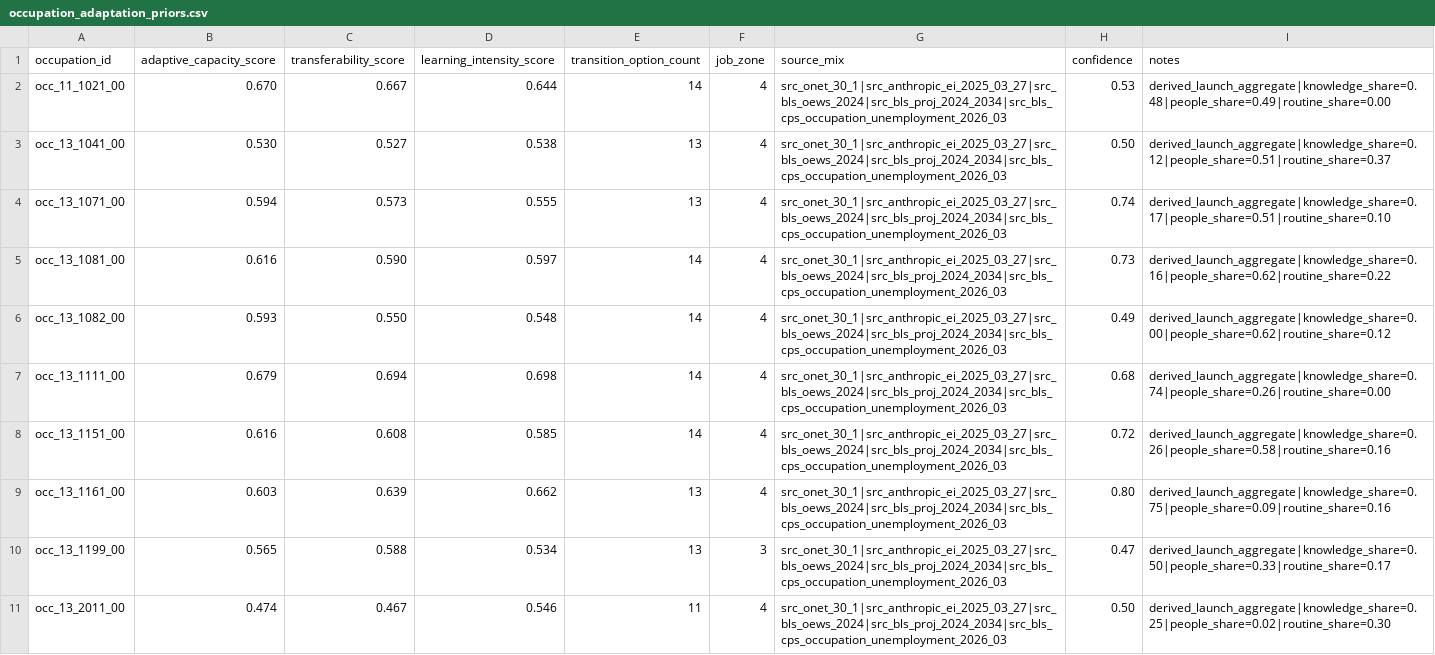
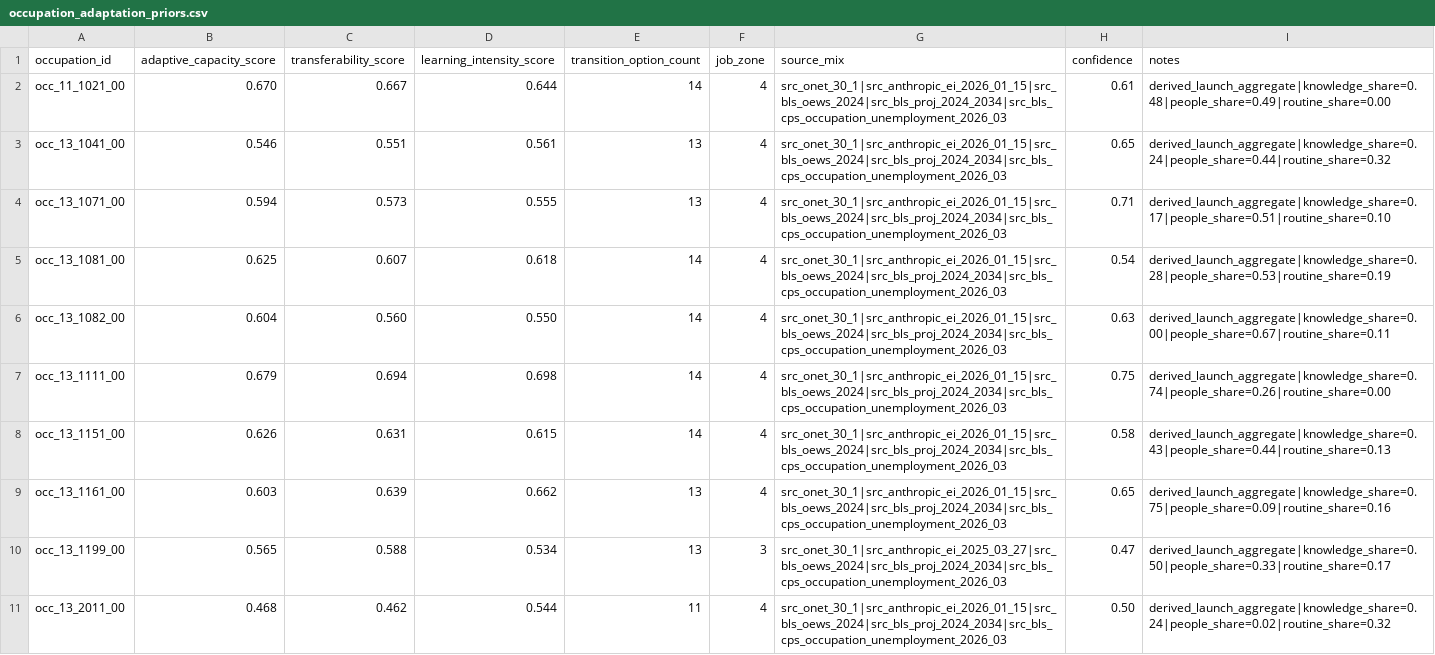
Before and after one commit to wrenthejewels/DLYJ2, a CSV file: data/normalized/occupation_adaptation_priors.csv, drawn as a sheet; only a part is shown; the diff covers the shown part only.

```diff
--- a/data/normalized/occupation_adaptation_priors.csv
+++ b/data/normalized/occupation_adaptation_priors.csv
@@ -1,11 +1,11 @@
 "occupation_id","adaptive_capacity_score","transferability_score","learning_intensity_score","transition_option_count","job_zone","source_mix","confidence","notes"
-"occ_11_1021_00","0.670","0.667","0.644","14","4","src_onet_30_1|src_anthropic_ei_2025_03_27|src_bls_oews_2024|src_bls_proj_2024_2034|src_bls_cps_occupation_unemployment_2026_03","0.53","derived_launch_aggregate|knowledge_share=0.48|people_share=0.49|routine_share=0.00"
-"occ_13_1041_00","0.530","0.527","0.538","13","4","src_onet_30_1|src_anthropic_ei_2025_03_27|src_bls_oews_2024|src_bls_proj_2024_2034|src_bls_cps_occupation_unemployment_2026_03","0.50","derived_launch_aggregate|knowledge_share=0.12|people_share=0.51|routine_share=0.37"
-"occ_13_1071_00","0.594","0.573","0.555","13","4","src_onet_30_1|src_anthropic_ei_2025_03_27|src_bls_oews_2024|src_bls_proj_2024_2034|src_bls_cps_occupation_unemployment_2026_03","0.74","derived_launch_aggregate|knowledge_share=0.17|people_share=0.51|routine_share=0.10"
-"occ_13_1081_00","0.616","0.590","0.597","14","4","src_onet_30_1|src_anthropic_ei_2025_03_27|src_bls_oews_2024|src_bls_proj_2024_2034|src_bls_cps_occupation_unemployment_2026_03","0.73","derived_launch_aggregate|knowledge_share=0.16|people_share=0.62|routine_share=0.22"
-"occ_13_1082_00","0.593","0.550","0.548","14","4","src_onet_30_1|src_anthropic_ei_2025_03_27|src_bls_oews_2024|src_bls_proj_2024_2034|src_bls_cps_occupation_unemployment_2026_03","0.49","derived_launch_aggregate|knowledge_share=0.00|people_share=0.62|routine_share=0.12"
-"occ_13_1111_00","0.679","0.694","0.698","14","4","src_onet_30_1|src_anthropic_ei_2025_03_27|src_bls_oews_2024|src_bls_proj_2024_2034|src_bls_cps_occupation_unemployment_2026_03","0.68","derived_launch_aggregate|knowledge_share=0.74|people_share=0.26|routine_share=0.00"
-"occ_13_1151_00","0.616","0.608","0.585","14","4","src_onet_30_1|src_anthropic_ei_2025_03_27|src_bls_oews_2024|src_bls_proj_2024_2034|src_bls_cps_occupation_unemployment_2026_03","0.72","derived_launch_aggregate|knowledge_share=0.26|people_share=0.58|routine_share=0.16"
-"occ_13_1161_00","0.603","0.639","0.662","13","4","src_onet_30_1|src_anthropic_ei_2025_03_27|src_bls_oews_2024|src_bls_proj_2024_2034|src_bls_cps_occupation_unemployment_2026_03","0.80","derived_launch_aggregate|knowledge_share=0.75|people_share=0.09|routine_share=0.16"
+"occ_11_1021_00","0.670","0.667","0.644","14","4","src_onet_30_1|src_anthropic_ei_2026_01_15|src_bls_oews_2024|src_bls_proj_2024_2034|src_bls_cps_occupation_unemployment_2026_03","0.61","derived_launch_aggregate|knowledge_share=0.48|people_share=0.49|routine_share=0.00"
+"occ_13_1041_00","0.546","0.551","0.561","13","4","src_onet_30_1|src_anthropic_ei_2026_01_15|src_bls_oews_2024|src_bls_proj_2024_2034|src_bls_cps_occupation_unemployment_2026_03","0.65","derived_launch_aggregate|knowledge_share=0.24|people_share=0.44|routine_share=0.32"
+"occ_13_1071_00","0.594","0.573","0.555","13","4","src_onet_30_1|src_anthropic_ei_2026_01_15|src_bls_oews_2024|src_bls_proj_2024_2034|src_bls_cps_occupation_unemployment_2026_03","0.71","derived_launch_aggregate|knowledge_share=0.17|people_share=0.51|routine_share=0.10"
+"occ_13_1081_00","0.625","0.607","0.618","14","4","src_onet_30_1|src_anthropic_ei_2026_01_15|src_bls_oews_2024|src_bls_proj_2024_2034|src_bls_cps_occupation_unemployment_2026_03","0.54","derived_launch_aggregate|knowledge_share=0.28|people_share=0.53|routine_share=0.19"
+"occ_13_1082_00","0.604","0.560","0.550","14","4","src_onet_30_1|src_anthropic_ei_2026_01_15|src_bls_oews_2024|src_bls_proj_2024_2034|src_bls_cps_occupation_unemployment_2026_03","0.63","derived_launch_aggregate|knowledge_share=0.00|people_share=0.67|routine_share=0.11"
+"occ_13_1111_00","0.679","0.694","0.698","14","4","src_onet_30_1|src_anthropic_ei_2026_01_15|src_bls_oews_2024|src_bls_proj_2024_2034|src_bls_cps_occupation_unemployment_2026_03","0.75","derived_launch_aggregate|knowledge_share=0.74|people_share=0.26|routine_share=0.00"
+"occ_13_1151_00","0.626","0.631","0.615","14","4","src_onet_30_1|src_anthropic_ei_2026_01_15|src_bls_oews_2024|src_bls_proj_2024_2034|src_bls_cps_occupation_unemployment_2026_03","0.58","derived_launch_aggregate|knowledge_share=0.43|people_share=0.44|routine_share=0.13"
+"occ_13_1161_00","0.603","0.639","0.662","13","4","src_onet_30_1|src_anthropic_ei_2026_01_15|src_bls_oews_2024|src_bls_proj_2024_2034|src_bls_cps_occupation_unemployment_2026_03","0.65","derived_launch_aggregate|knowledge_share=0.75|people_share=0.09|routine_share=0.16"
 "occ_13_1199_00","0.565","0.588","0.534","13","3","src_onet_30_1|src_anthropic_ei_2025_03_27|src_bls_oews_2024|src_bls_proj_2024_2034|src_bls_cps_occupation_unemployment_2026_03","0.47","derived_launch_aggregate|knowledge_share=0.50|people_share=0.33|routine_share=0.17"
-"occ_13_2011_00","0.474","0.467","0.546","11","4","src_onet_30_1|src_anthropic_ei_2025_03_27|src_bls_oews_2024|src_bls_proj_2024_2034|src_bls_cps_occupation_unemployment_2026_03","0.50","derived_launch_aggregate|knowledge_share=0.25|people_share=0.02|routine_share=0.30"
+"occ_13_2011_00","0.468","0.462","0.544","11","4","src_onet_30_1|src_anthropic_ei_2026_01_15|src_bls_oews_2024|src_bls_proj_2024_2034|src_bls_cps_occupation_unemployment_2026_03","0.50","derived_launch_aggregate|knowledge_share=0.24|people_share=0.02|routine_share=0.32"
```
Also changed, not shown: 78 edited cells elsewhere in this file, data/normalized/occupation_exposure_priors.csv, data/normalized/occupation_selector_index.csv, 33 other files.
